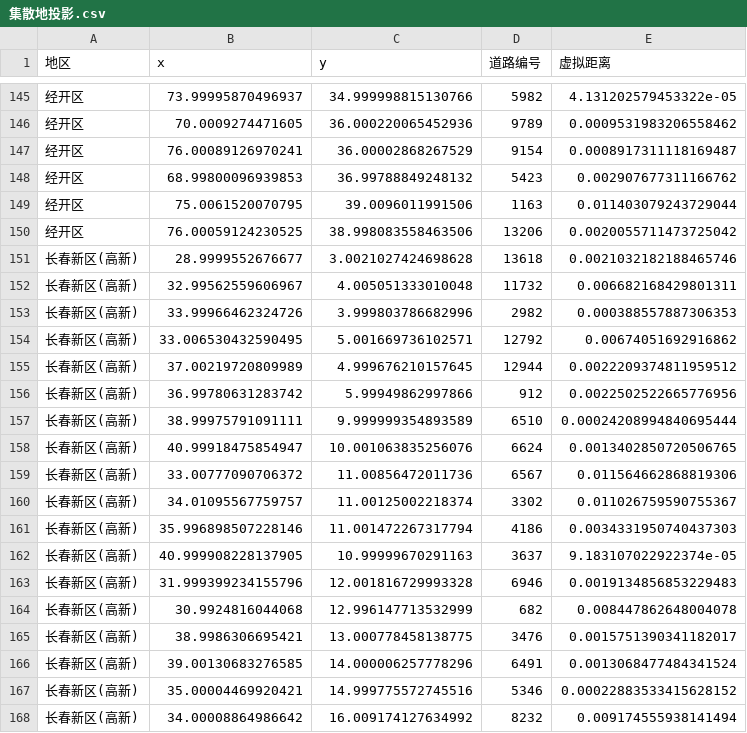
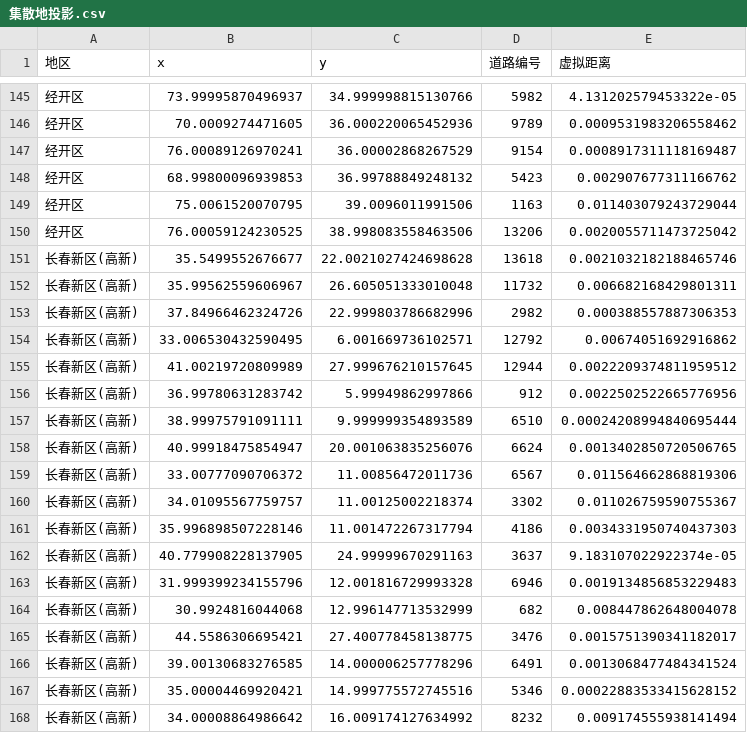
Before and after one commit to sadose/mathematical-modeling-competition-2022, a CSV file: output/集散地投影.csv, drawn as a sheet; only a part is shown, gaps mark what is left out.

```diff
--- a/output/集散地投影.csv
+++ b/output/集散地投影.csv
@@ -150,10 +150,10 @@
 经开区,76.00059124230525,38.998083558463506,13206,0.0020055711473725042
-长春新区(高新),28.9999552676677,3.0021027424698628,13618,0.0021032182188465746
-长春新区(高新),32.99562559606967,4.005051333010048,11732,0.006682168429801311
-长春新区(高新),33.99966462324726,3.999803786682996,2982,0.000388557887306353
-长春新区(高新),33.006530432590495,5.001669736102571,12792,0.00674051692916862
-长春新区(高新),37.00219720809989,4.999676210157645,12944,0.0022209374811959512
+长春新区(高新),35.5499552676677,22.0021027424698628,13618,0.0021032182188465746
+长春新区(高新),35.99562559606967,26.605051333010048,11732,0.006682168429801311
+长春新区(高新),37.84966462324726,22.999803786682996,2982,0.000388557887306353
+长春新区(高新),33.006530432590495,6.001669736102571,12792,0.00674051692916862
+长春新区(高新),41.00219720809989,27.999676210157645,12944,0.0022209374811959512
 长春新区(高新),36.99780631283742,5.99949862997866,912,0.0022502522665776956
 长春新区(高新),38.99975791091111,9.999999354893589,6510,0.00024208994840695444
-长春新区(高新),40.99918475854947,10.001063835256076,6624,0.0013402850720506765
+长春新区(高新),40.99918475854947,20.001063835256076,6624,0.0013402850720506765
 长春新区(高新),33.00777090706372,11.00856472011736,6567,0.011564662868819306
@@ -161,6 +161,6 @@
 长春新区(高新),35.996898507228146,11.001472267317794,4186,0.0034331950740437303
-长春新区(高新),40.999908228137905,10.99999670291163,3637,9.183107022922374e-05
+长春新区(高新),40.779908228137905,24.99999670291163,3637,9.183107022922374e-05
 长春新区(高新),31.999399234155796,12.001816729993328,6946,0.0019134856853229483
 长春新区(高新),30.9924816044068,12.996147713532999,682,0.008447862648004078
-长春新区(高新),38.9986306695421,13.000778458138775,3476,0.0015751390341182017
+长春新区(高新),44.5586306695421,27.400778458138775,3476,0.0015751390341182017
 长春新区(高新),39.00130683276585,14.000006257778296,6491,0.0013068477484341524
```
Also changed, not shown: 1 other file.
